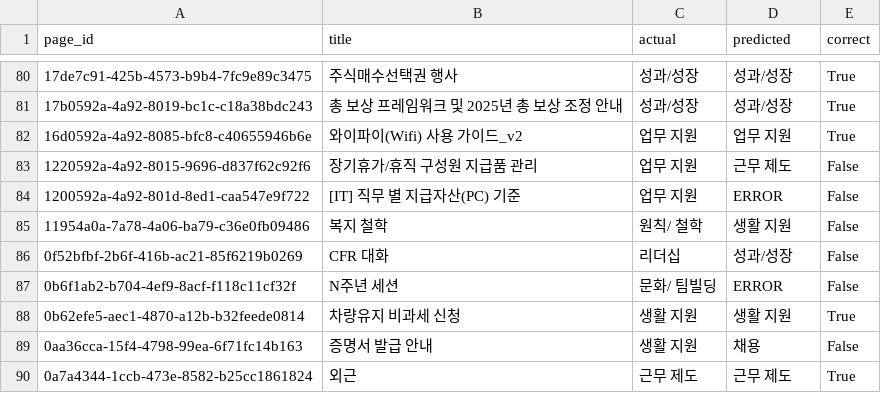
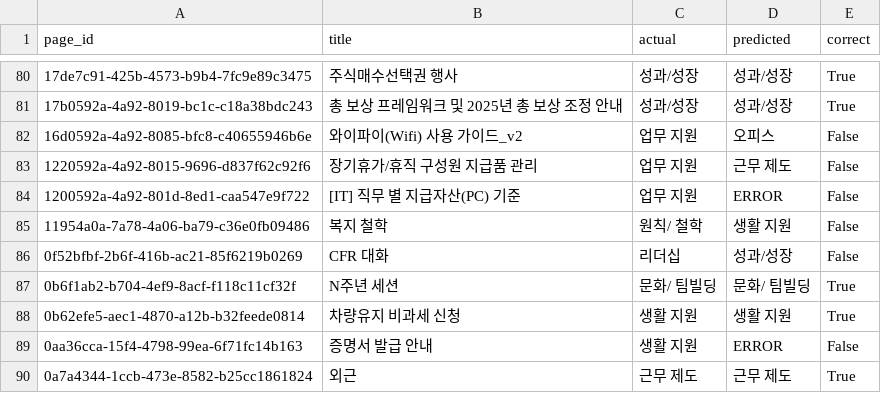
Before and after one commit to sguys99/doc-classifier, a CSV file: data/intermediate/evaluation_results_l2.csv, drawn as a sheet; only a part is shown, gaps mark what is left out; the diff covers the shown part only; the diff names each change by its address in the sheet, - before the commit and + after, or states it on an @@ line.

```diff
--- a/data/intermediate/evaluation_results_l2.csv
+++ b/data/intermediate/evaluation_results_l2.csv
-D82 (predicted): 업무 지원
+D82 (predicted): 오피스
-E82 (correct): True
+E82 (correct): False
-D87 (predicted): ERROR
+D87 (predicted): 문화/ 팀빌딩
-E87 (correct): False
+E87 (correct): True
-D89 (predicted): 채용
+D89 (predicted): ERROR
```
Also changed, not shown: 20 edited cells elsewhere in this file, data/intermediate/evaluation_results_l1.csv, 11 other files.
